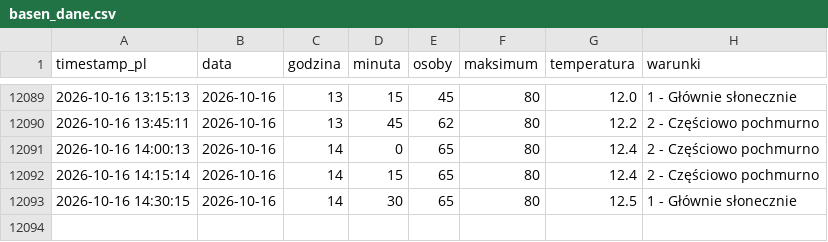
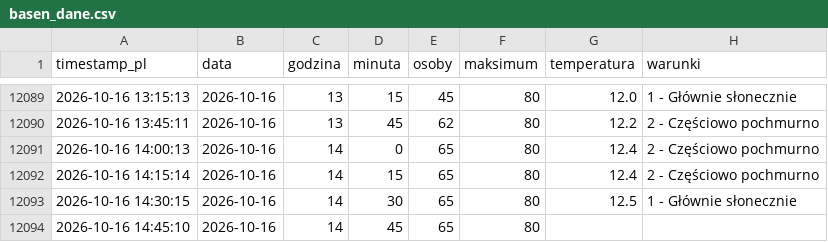
Before and after one commit to tatkoch/MOSiR-Claude, a CSV file: data/basen_dane.csv, drawn as a sheet; only a part is shown, gaps mark what is left out; the diff names each change by its address in the sheet, - before the commit and + after, or states it on an @@ line.

```diff
--- a/data/basen_dane.csv
+++ b/data/basen_dane.csv
+row 12094: 2026-10-16 14:45:10 | 2026-10-16 | 14 | 45 | 65 | 80
```
